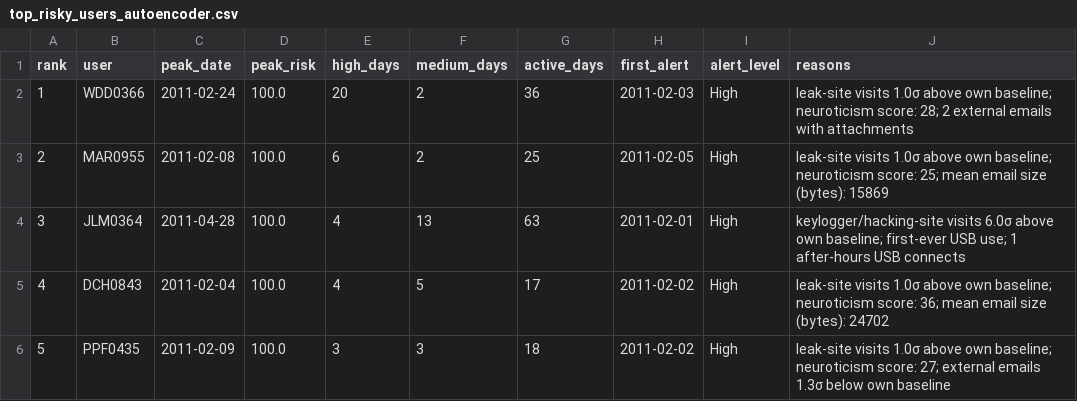
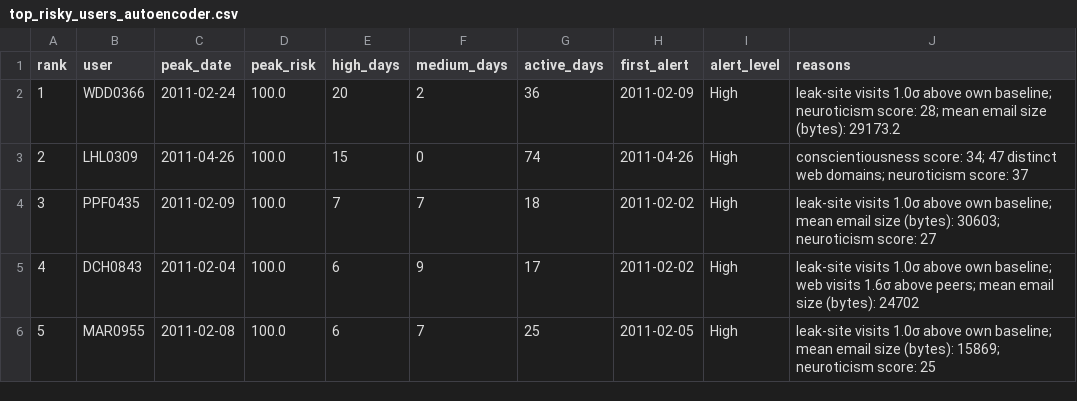
Before and after one commit to SupriyeAmatya/AI-Based-User-and-Entity-Behavior-Analytics-for-Insider-Threat-Detection, a CSV file: results/tables/top_risky_users_autoencoder.csv, drawn as a sheet; only a part is shown; the diff covers the shown part only.

```diff
--- a/results/tables/top_risky_users_autoencoder.csv
+++ b/results/tables/top_risky_users_autoencoder.csv
@@ -1,6 +1,6 @@
 rank,user,peak_date,peak_risk,high_days,medium_days,active_days,first_alert,alert_level,reasons
-1,WDD0366,2011-02-24,100.0,20,2,36,2011-02-03,High,leak-site visits 1.0σ above own baseline; neuroticism score: 28; 2 external emails with attachments
-2,MAR0955,2011-02-08,100.0,6,2,25,2011-02-05,High,leak-site visits 1.0σ above own baseline; neuroticism score: 25; mean email size (bytes): 15869
-3,JLM0364,2011-04-28,100.0,4,13,63,2011-02-01,High,keylogger/hacking-site visits 6.0σ above own baseline; first-ever USB use; 1 after-hours USB connects
-4,DCH0843,2011-02-04,100.0,4,5,17,2011-02-02,High,leak-site visits 1.0σ above own baseline; neuroticism score: 36; mean email size (bytes): 24702
-5,PPF0435,2011-02-09,100.0,3,3,18,2011-02-02,High,leak-site visits 1.0σ above own baseline; neuroticism score: 27; external emails 1.3σ below own baseline
+1,WDD0366,2011-02-24,100.0,20,2,36,2011-02-09,High,leak-site visits 1.0σ above own baseline; neuroticism score: 28; mean email size (bytes): 29173.2
+2,LHL0309,2011-04-26,100.0,15,0,74,2011-04-26,High,conscientiousness score: 34; 47 distinct web domains; neuroticism score: 37
+3,PPF0435,2011-02-09,100.0,7,7,18,2011-02-02,High,leak-site visits 1.0σ above own baseline; mean email size (bytes): 30603; neuroticism score: 27
+4,DCH0843,2011-02-04,100.0,6,9,17,2011-02-02,High,leak-site visits 1.0σ above own baseline; web visits 1.6σ above peers; mean email size (bytes): 24702
+5,MAR0955,2011-02-08,100.0,6,7,25,2011-02-05,High,leak-site visits 1.0σ above own baseline; mean email size (bytes): 15869; neuroticism score: 25
```
Also changed, not shown: 110 edited cells elsewhere in this file, results/tables/case_studies.csv, 11 other files.
